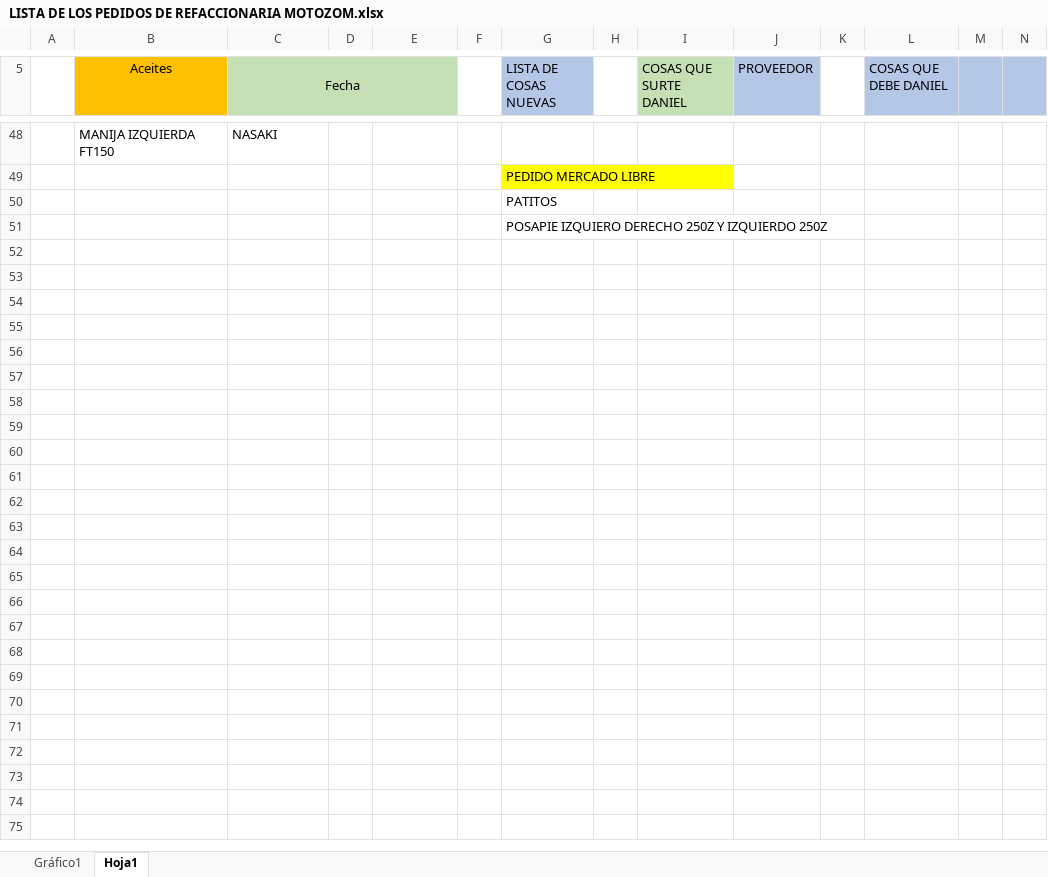
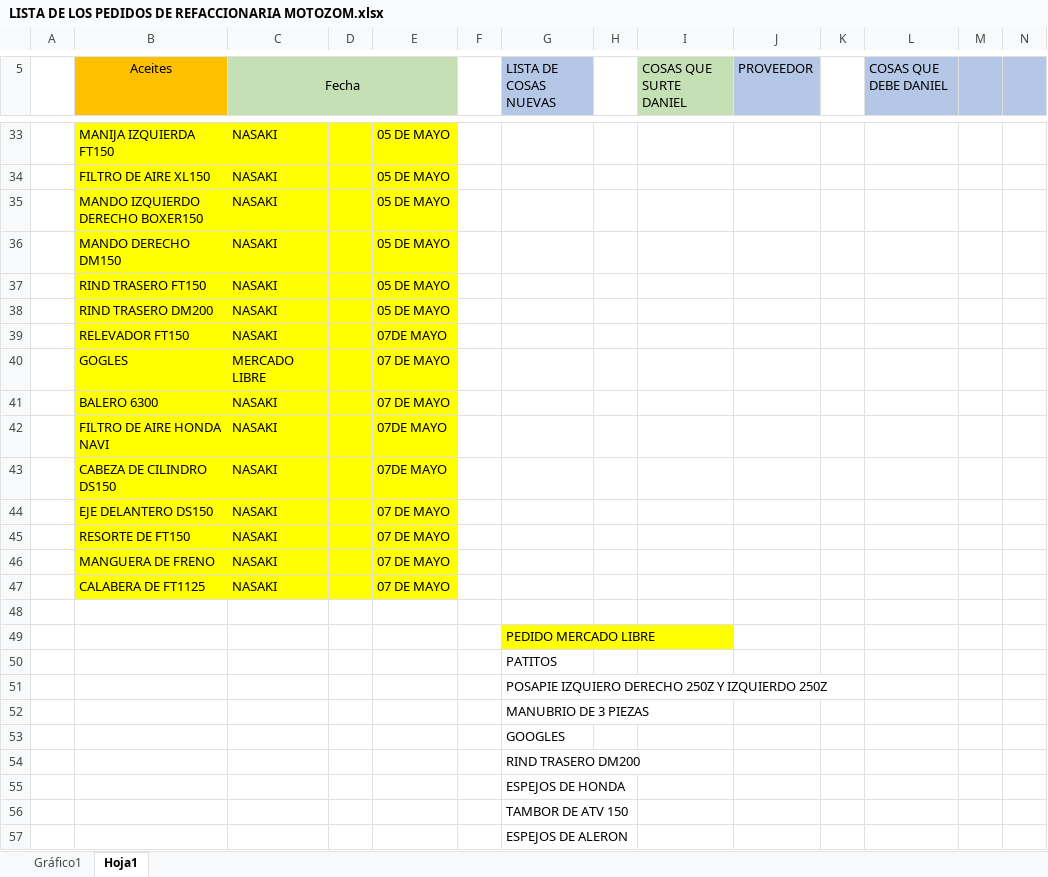
Before and after one commit to MotoZom/Motozom, an Excel workbook: cosas por pedir/LISTA DE LOS PEDIDOS DE REFACCIONARIA MOTOZOM.xlsx, sheet Hoja1, drawn as a sheet; only a part is shown, gaps mark what is left out; values as stored, in another font and other column widths than the file's, no borders; addresses are those after the commit; rows hold the shown columns only; the diff covers the shown part only; the diff names each change by its address in the sheet, - before the commit and + after, or states it on an @@ line.

```diff
--- a/cosas por pedir/LISTA DE LOS PEDIDOS DE REFACCIONARIA MOTOZOM.xlsx (sheet Hoja1)
+++ b/cosas por pedir/LISTA DE LOS PEDIDOS DE REFACCIONARIA MOTOZOM.xlsx (sheet Hoja1)
-B33:E33 fill: none
+B33:E33 fill: #FFFF00
-E33: (empty)
+E33: 05 DE MAYO
+row 34:  | FILTRO DE AIRE XL150 | NASAKI |  | 05 DE MAYO
+row 35:  | MANDO IZQUIERDO DERECHO BOXER150 | NASAKI |  | 05 DE MAYO
+row 36:  | MANDO DERECHO DM150 | NASAKI |  | 05 DE MAYO
+row 37:  | RIND TRASERO FT150 | NASAKI |  | 05 DE MAYO
+row 38:  | RIND TRASERO DM200 | NASAKI |  | 05 DE MAYO
+row 39:  | RELEVADOR FT150 | NASAKI |  | 07DE MAYO
+row 40:  | GOGLES | MERCADO LIBRE |  | 07 DE MAYO
+row 41:  | BALERO 6300 | NASAKI |  | 07 DE MAYO
+row 42:  | FILTRO DE AIRE HONDA NAVI | NASAKI |  | 07DE MAYO
+row 43:  | CABEZA DE CILINDRO DS150 | NASAKI |  | 07DE MAYO
+row 44:  | EJE DELANTERO DS150 | NASAKI |  | 07 DE MAYO
+row 45:  | RESORTE DE FT150 | NASAKI |  | 07 DE MAYO
+row 46:  | MANGUERA DE FRENO | NASAKI |  | 07 DE MAYO
+row 47:  | CALABERA DE FT1125 | NASAKI |  | 07 DE MAYO
+row 48: (empty)
+row 52:  |  |  |  |  |  | MANUBRIO DE 3 PIEZAS
+row 53:  |  |  |  |  |  | GOOGLES
+row 54:  |  |  |  |  |  | RIND TRASERO DM200
+row 55:  |  |  |  |  |  | ESPEJOS DE HONDA
+row 56:  |  |  |  |  |  | TAMBOR DE ATV 150
+row 57:  |  |  |  |  |  | ESPEJOS DE ALERON
```
Also changed, not shown: 15 removed rows, 8 edited cells and cell formats elsewhere in this sheet, charts or pictures, 4 other files.
